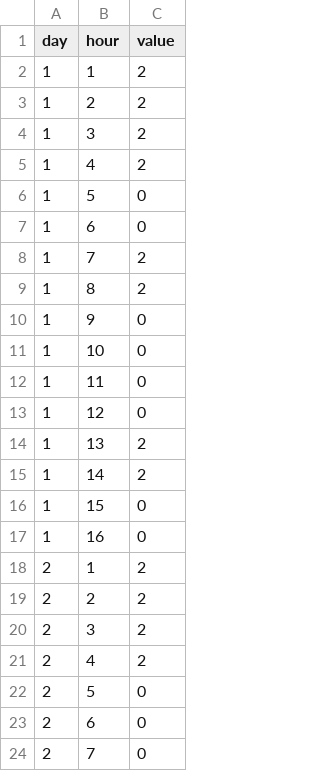
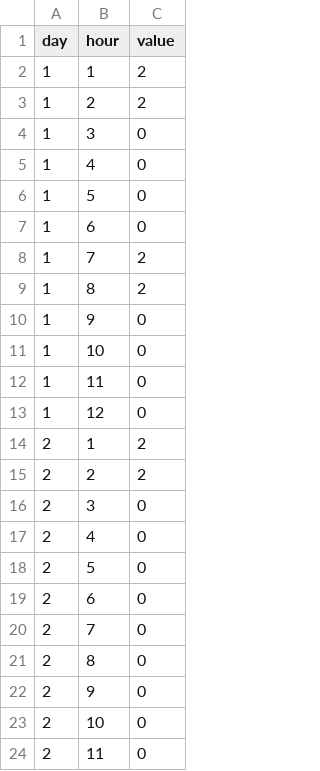
Before and after one commit to tombresee/Temp, a CSV file: data.csv, drawn as a sheet; only a part is shown; the shorter side is filled out with more unchanged rows.

```diff
--- a/data.csv
+++ b/data.csv
@@ -3,4 +3,4 @@ day,hour,value
 1,2,2
-1,3,2
-1,4,2
+1,3,0
+1,4,0
 1,5,0
@@ -13,10 +13,6 @@ day,hour,value
 1,12,0
-1,13,2
-1,14,2
-1,15,0
-1,16,0
 2,1,2
 2,2,2
-2,3,2
-2,4,2
+2,3,0
+2,4,0
 2,5,0
```
